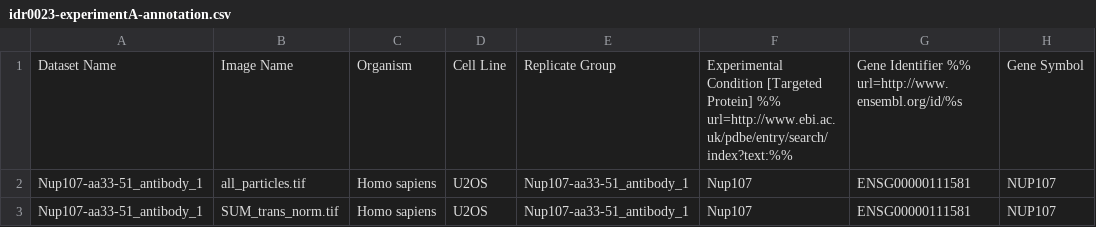
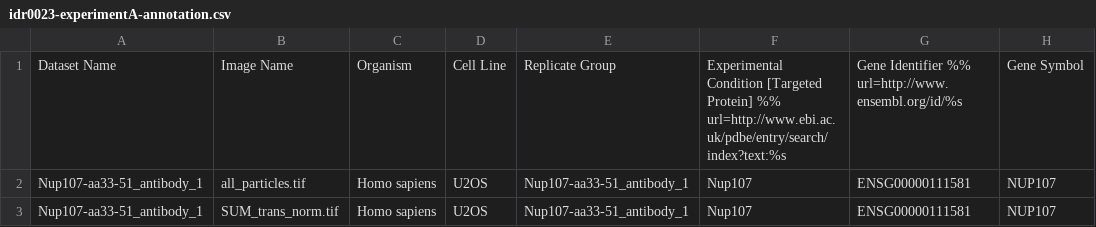
Before and after one commit to IDR/idr-metadata, a CSV file: idr0023-szymborska-nuclearpore/experimentA/idr0023-experimentA-annotation.csv, drawn as a sheet; only a part is shown; the diff names each change by its address in the sheet, - before the commit and + after, or states it on an @@ line.

Commit message:
fixed an error in the link for the Targeted protein

```diff
--- a/idr0023-szymborska-nuclearpore/experimentA/idr0023-experimentA-annotation.csv
+++ b/idr0023-szymborska-nuclearpore/experimentA/idr0023-experimentA-annotation.csv
-F1: …Protein] %% url=http://www.ebi.ac.uk/pdbe/entry/search/index?text:%%
+F1: …Protein] %% url=http://www.ebi.ac.uk/pdbe/entry/search/index?text:%s
```
